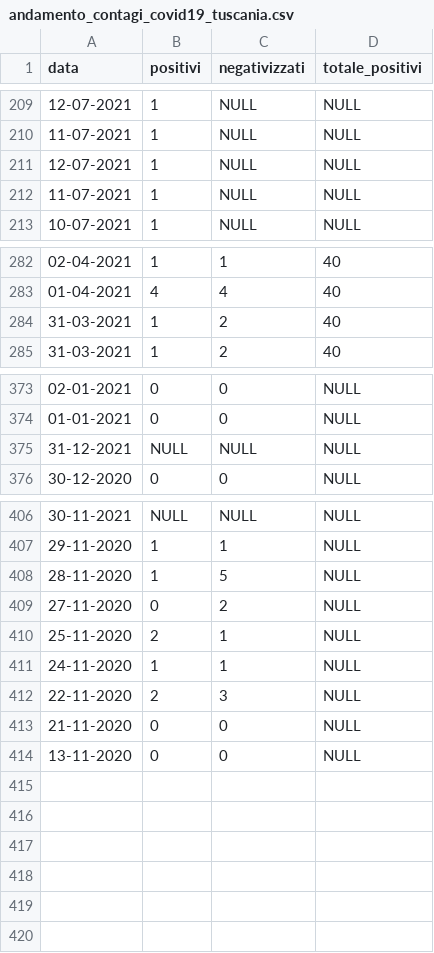
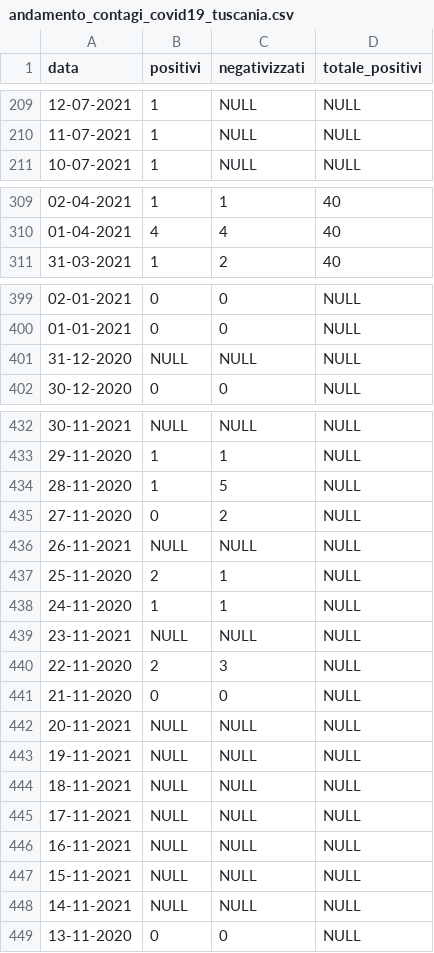
Before and after one commit to emanuele-tufarini-2/Covid19, a CSV file: andamento_contagi_covid19_tuscania.csv, drawn as a sheet; only a part is shown, gaps mark what is left out; the diff covers the shown part only.

```diff
--- a/andamento_contagi_covid19_tuscania.csv
+++ b/andamento_contagi_covid19_tuscania.csv
@@ -210,4 +210,2 @@ data,positivi,negativizzati,totale_positivi
 11-07-2021,1,NULL,NULL
-12-07-2021,1,NULL,NULL
-11-07-2021,1,NULL,NULL
 10-07-2021,1,NULL,NULL
@@ -283,3 +310,2 @@ data,positivi,negativizzati,totale_positivi
 01-04-2021,4,4,40
-31-03-2021,1,2,40
 31-03-2021,1,2,40
@@ -374,3 +400,3 @@ data,positivi,negativizzati,totale_positivi
 01-01-2021,0,0,NULL
-31-12-2021,NULL,NULL,NULL
+31-12-2020,NULL,NULL,NULL
 30-12-2020,0,0,NULL
@@ -409,6 +435,15 @@ data,positivi,negativizzati,totale_positivi
 27-11-2020,0,2,NULL
+26-11-2021,NULL,NULL,NULL
 25-11-2020,2,1,NULL
 24-11-2020,1,1,NULL
+23-11-2021,NULL,NULL,NULL
 22-11-2020,2,3,NULL
 21-11-2020,0,0,NULL
+20-11-2021,NULL,NULL,NULL
+19-11-2021,NULL,NULL,NULL
+18-11-2021,NULL,NULL,NULL
+17-11-2021,NULL,NULL,NULL
+16-11-2021,NULL,NULL,NULL
+15-11-2021,NULL,NULL,NULL
+14-11-2021,NULL,NULL,NULL
 13-11-2020,0,0,NULL
```
Also changed, not shown: 29 added rows elsewhere in this file.
